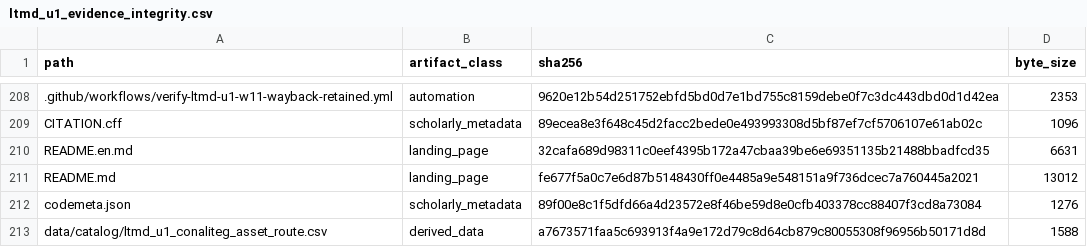
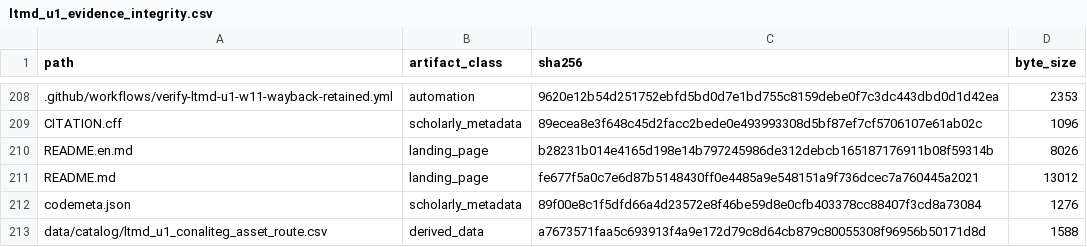
Before and after one commit to fersandovalgtz/libro-texto-mexicano-digital, a CSV file: data/catalog/ltmd_u1_evidence_integrity.csv, drawn as a sheet; only a part is shown, gaps mark what is left out.

```diff
--- a/data/catalog/ltmd_u1_evidence_integrity.csv
+++ b/data/catalog/ltmd_u1_evidence_integrity.csv
@@ -209,3 +209,3 @@ path,artifact_class,sha256,byte_size
 CITATION.cff,scholarly_metadata,89ecea8e3f648c45d2facc2bede0e493993308d5bf87ef7cf5706107e61ab02c,1096
-README.en.md,landing_page,32cafa689d98311c0eef4395b172a47cbaa39be6e69351135b21488bbadfcd35,6631
+README.en.md,landing_page,b28231b014e4165d198e14b797245986de312debcb165187176911b08f59314b,8026
 README.md,landing_page,fe677f5a0c7e6d87b5148430ff0e4485a9e548151a9f736dcec7a760445a2021,13012
```
Also changed, not shown: 1 other file.
